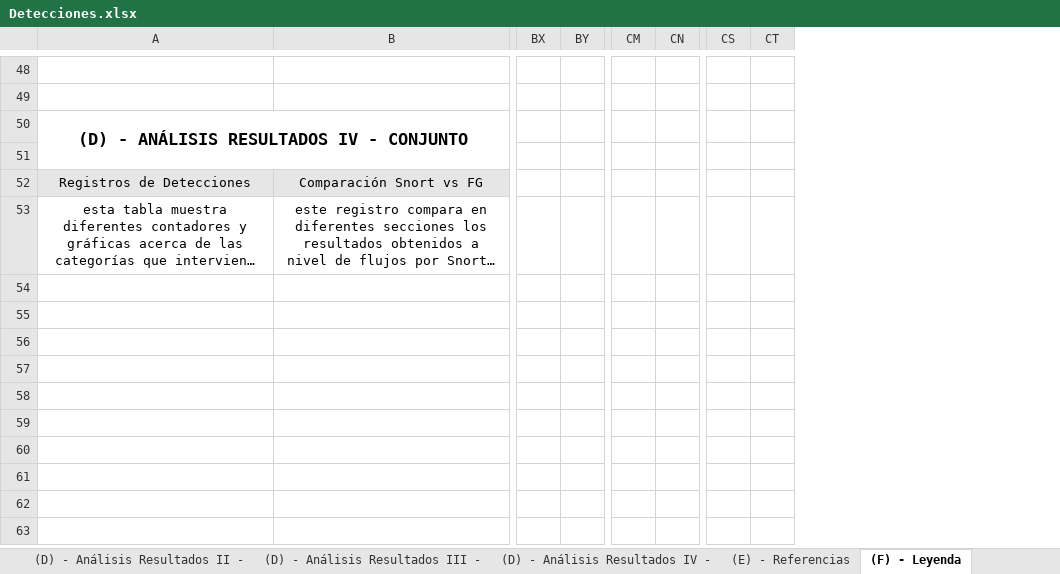
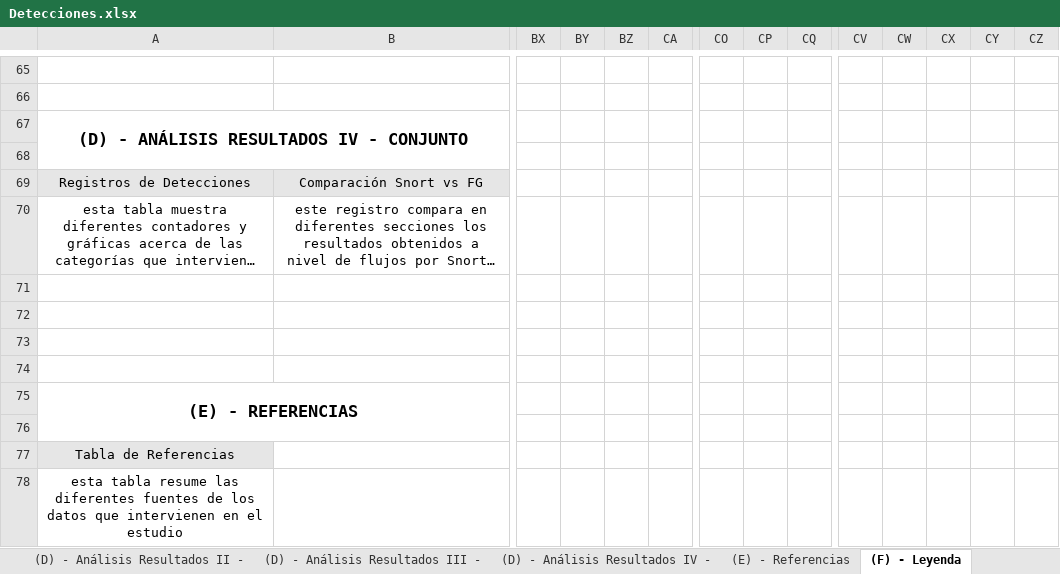
Before and after one commit to javgarbor10/Snort-FG-PA-Analisis_Capacidad_deteccion_Ataques_red, an Excel workbook: Hojas/Detecciones.xlsx, sheet (F) - Leyenda, drawn as a sheet; only a part is shown, gaps mark what is left out; long unchanged cells end in …; values as stored, in another font and other column widths than the file's, no borders; charts and pictures not drawn; rows hold the shown columns only; the diff covers the shown part only; the diff names each change by its address in the sheet, - before the commit and + after, or states it on an @@ line.

```diff
--- a/Hojas/Detecciones.xlsx (sheet (F) - Leyenda)
+++ b/Hojas/Detecciones.xlsx (sheet (F) - Leyenda)
+column BY, empty
+column BZ, empty
+column CP, empty
+column CW, empty
+column CY, empty
+column CZ, empty
+row 71: (empty)
+row 72: (empty)
+row 73: (empty)
+row 74: (empty)
+row 75: (E) - REFERENCIAS
+row 76: (empty)
+row 77: Tabla de Referencias
+row 78: esta tabla resume las diferentes fuentes de los datos que intervienen en el estudio
```
Also changed, not shown: 17 added rows and 2 edited cells elsewhere in this sheet, sheet (B) - Detecciones - Ataques, sheet (D) - Análisis Resultados IV -, sheet (D) - Análisis Resultados II -, sheet (D) - Análisis Resultados I - S, formulas that keep their value, charts or pictures.
